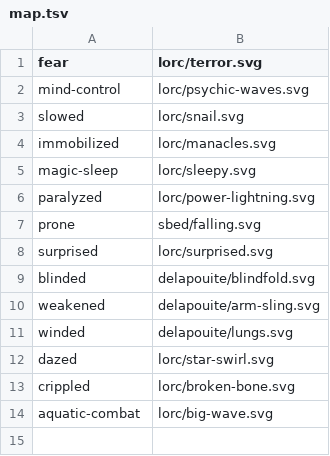
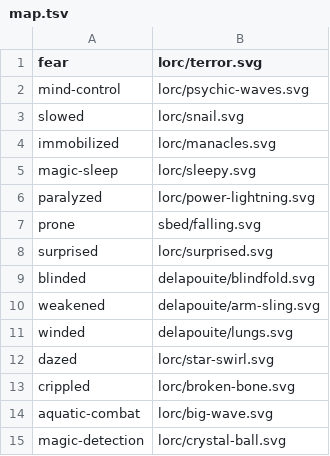
Before and after one commit to KobaruTools/cof2-campaign-tool, a TSV file: scripts/game-icons/status-effects/map.tsv, drawn as a sheet; the diff names each change by its address in the sheet, - before the commit and + after, or states it on an @@ line.

Commit message:
feat(prestige): mécanise détection magique + retrait de combat (magie de l'esprit r4/r6/r8)
r4 Esprit impénétrable : immunité à la détection/localisation magique (nouvelle
catégorie IMMUNITY_IDS 'magic-detection'). r6 Prison mentale + r8 Contrôle mental :
nouveaux effets situationnels 'imprisoned'/'mind-controlled' pour le suivi à
l'écran MJ (aucune primitive de retrait de combat, reste comportemental).

```diff
--- a/scripts/game-icons/status-effects/map.tsv
+++ b/scripts/game-icons/status-effects/map.tsv
+row 15: magic-detection | lorc/crystal-ball.svg
```
Also changed, not shown: 4 other files.
